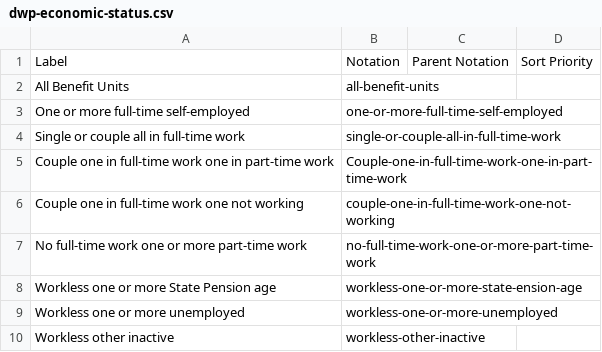
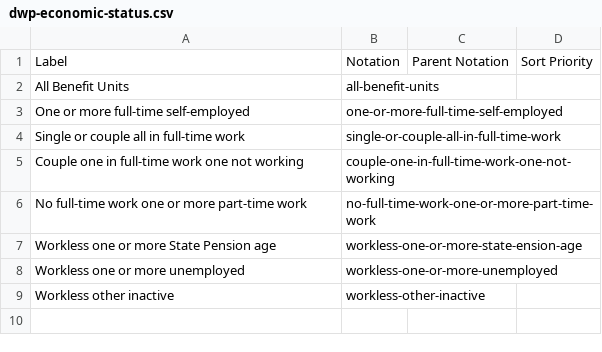
Before and after one commit to GSS-Cogs/family-affordable-housing, a CSV file: reference/codelists/dwp-economic-status.csv, drawn as a sheet.

Commit message:
Update dwp-economic-status.csv
one entry is not being recognised so removing and and then adding back i again

```diff
--- a/reference/codelists/dwp-economic-status.csv
+++ b/reference/codelists/dwp-economic-status.csv
@@ -4,3 +4,2 @@ One or more full-time self-employed,one-or-more-full-time-self-employed,,
 Single or couple all in full-time work,single-or-couple-all-in-full-time-work,,
-Couple one in full-time work one in part-time work,Couple-one-in-full-time-work-one-in-part-time-work,,
 Couple one in full-time work one not working,couple-one-in-full-time-work-one-not-working,,
```
